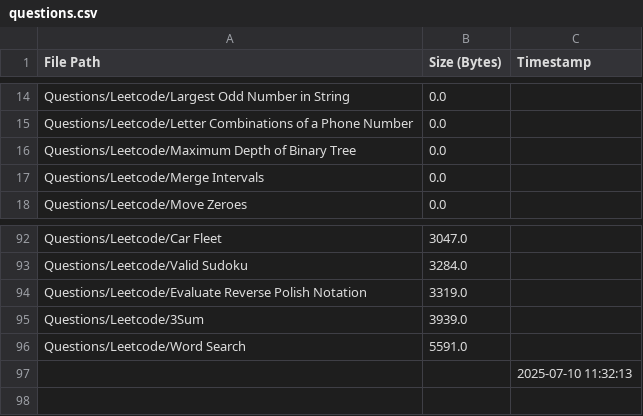
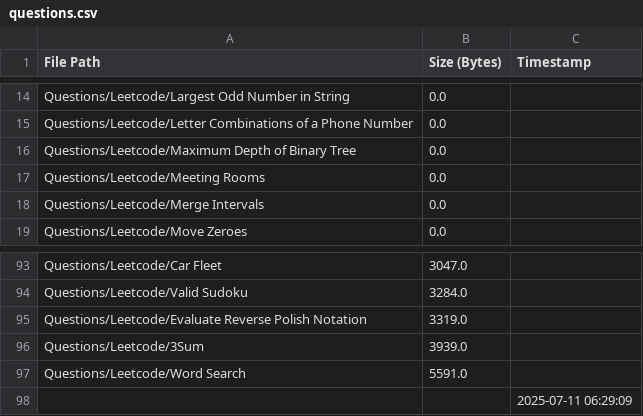
Before and after one commit to AyanRuzdan/cse-material, a CSV file: questions.csv, drawn as a sheet; only a part is shown, gaps mark what is left out.

```diff
--- a/questions.csv
+++ b/questions.csv
@@ -16,2 +16,3 @@ Questions/Leetcode/Letter Combinations of a Phone Number,0.0,
 Questions/Leetcode/Maximum Depth of Binary Tree,0.0,
+Questions/Leetcode/Meeting Rooms,0.0,
 Questions/Leetcode/Merge Intervals,0.0,
@@ -96,2 +97,2 @@ Questions/Leetcode/3Sum,3939.0,
 Questions/Leetcode/Word Search,5591.0,
-,,2025-07-10 11:32:13
+,,2025-07-11 06:29:09
```
Also changed, not shown: notes.csv.
